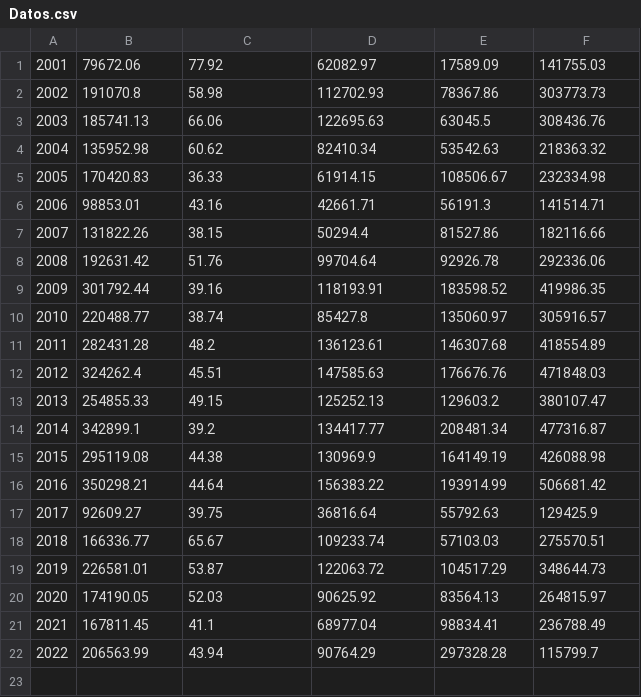
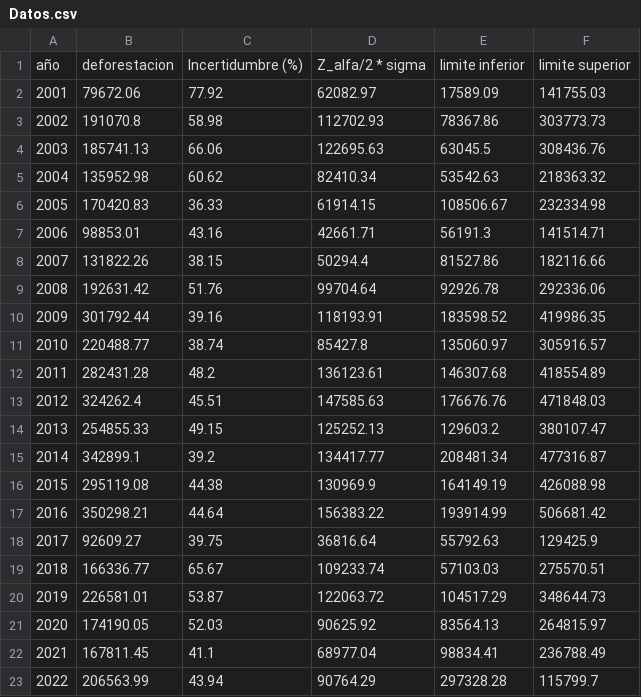
Before and after one commit to PROMETE00/proyectoSimulacion, a CSV file: Datos.csv, drawn as a sheet.

```diff
--- a/Datos.csv
+++ b/Datos.csv
@@ -1 +1,2 @@
+año,deforestacion,Incertidumbre (%),Z_alfa/2   * sigma,limite inferior,limite superior
 2001,79672.06,77.92,62082.97,17589.09,141755.03
```
Also changed, not shown: simulacion.csv, 39 other files.
